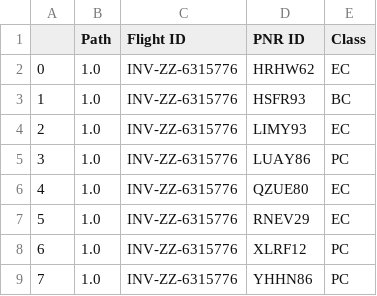
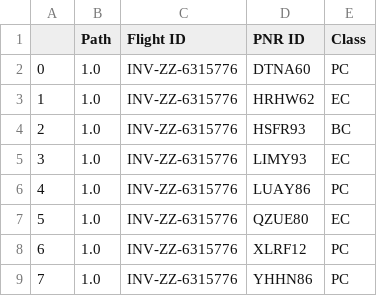
Before and after one commit to coderbeta1/Mphasis-Foundation-Quantum-Computing, a CSV file: Exception_list_INV-ZZ-3174758.csv, drawn as a sheet; removed rows and columns are numbered as before the commit, all else as after; the diff names each change by its address in the sheet, - before the commit and + after, or states it on an @@ line.

```diff
--- a/Exception_list_INV-ZZ-3174758.csv
+++ b/Exception_list_INV-ZZ-3174758.csv
+row 2: 0 | 1.0 | INV-ZZ-6315776 | DTNA60 | PC
@@ column A renumbered between rows 3 and 7 @@
-row 7: 5 | 1.0 | INV-ZZ-6315776 | RNEV29 | EC
```
Also changed, not shown: Default_solution_INV-ZZ-3174758.csv, 4 other files.
